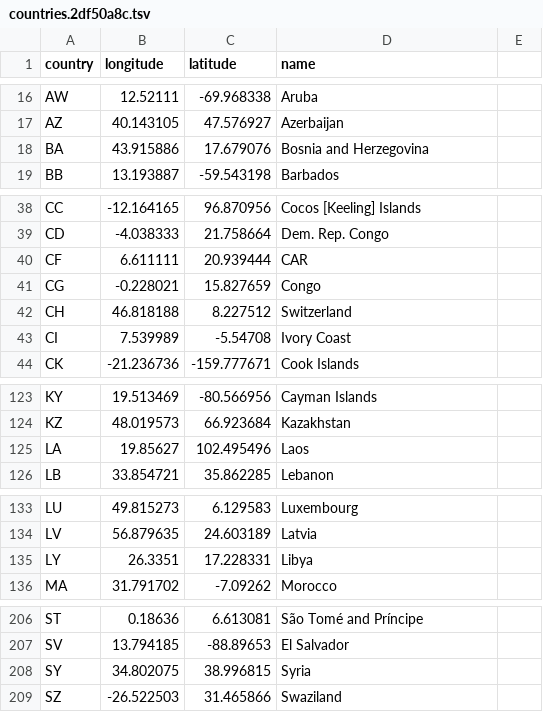
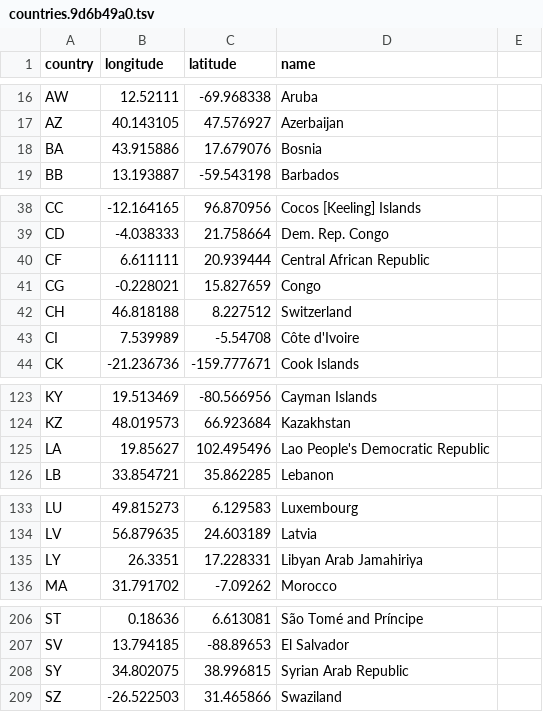
Before and after one commit to ahmedElmaghr/coronaMap, a TSV file: static/media/countries.9d6b49a0.tsv (was static/media/countries.2df50a8c.tsv), drawn as a sheet; only a part is shown, gaps mark what is left out.

```diff
--- a/static/media/countries.2df50a8c.tsv
+++ b/static/media/countries.9d6b49a0.tsv
@@ -17,3 +17,3 @@ AW	12.52111	-69.968338	Aruba
 AZ	40.143105	47.576927	Azerbaijan
-BA	43.915886	17.679076	Bosnia and Herzegovina
+BA	43.915886	17.679076	Bosnia
 BB	13.193887	-59.543198	Barbados
@@ -39,6 +39,6 @@ CC	-12.164165	96.870956	Cocos [Keeling] Islands
 CD	-4.038333	21.758664	Dem. Rep. Congo
-CF	6.611111	20.939444	CAR
+CF	6.611111	20.939444	Central African Republic
 CG	-0.228021	15.827659	Congo
 CH	46.818188	8.227512	Switzerland
-CI	7.539989	-5.54708	Ivory Coast
+CI	7.539989	-5.54708	Côte d'Ivoire
 CK	-21.236736	-159.777671	Cook Islands
@@ -124,3 +124,3 @@ KY	19.513469	-80.566956	Cayman Islands
 KZ	48.019573	66.923684	Kazakhstan
-LA	19.85627	102.495496	Laos
+LA	19.85627	102.495496	Lao People's Democratic Republic
 LB	33.854721	35.862285	Lebanon
@@ -134,3 +134,3 @@ LU	49.815273	6.129583	Luxembourg
 LV	56.879635	24.603189	Latvia
-LY	26.3351	17.228331	Libya
+LY	26.3351	17.228331	Libyan Arab Jamahiriya
 MA	31.791702	-7.09262	Morocco
@@ -207,3 +207,3 @@ ST	0.18636	6.613081	São Tomé and Príncipe
 SV	13.794185	-88.89653	El Salvador
-SY	34.802075	38.996815	Syria
+SY	34.802075	38.996815	Syrian Arab Republic
 SZ	-26.522503	31.465866	Swaziland
```
Also changed, not shown: 14 other files.
